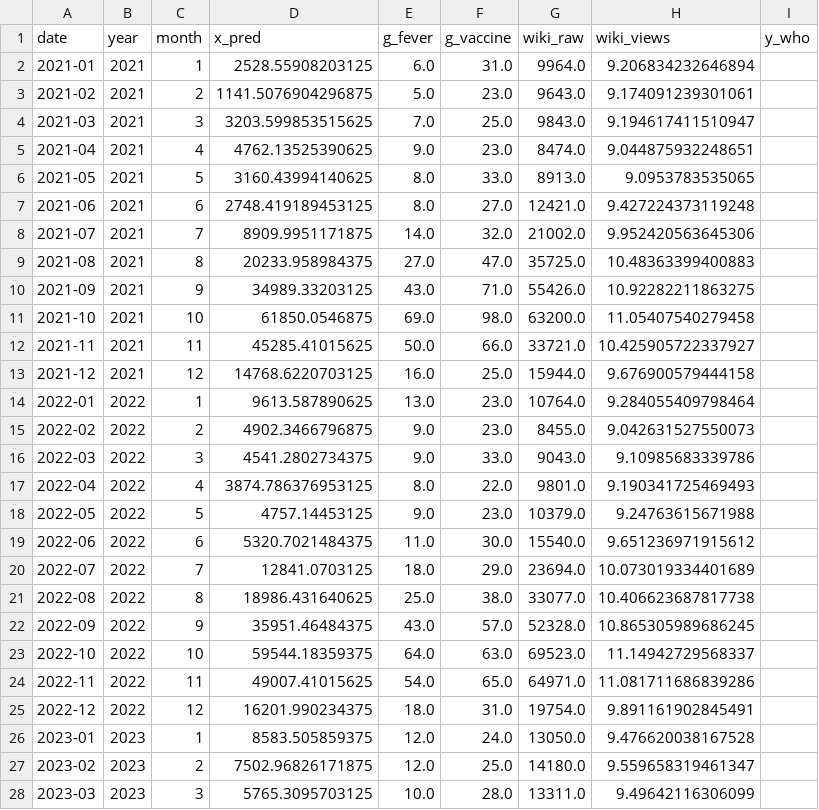
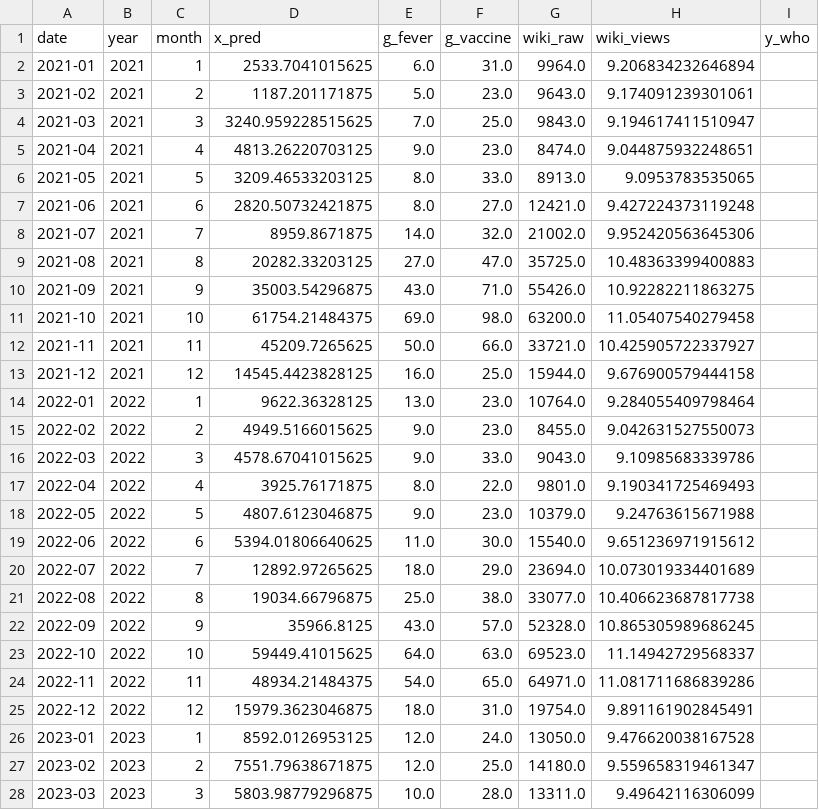
Before and after one commit to wukexin314-art/Nowcast-Dengue-in-India, a CSV file: outputs_step1_wiki/predictions_step1_monthly.csv, drawn as a sheet; only a part is shown; the diff covers the shown part only.

```diff
--- a/outputs_step1_wiki/predictions_step1_monthly.csv
+++ b/outputs_step1_wiki/predictions_step1_monthly.csv
@@ -1,28 +1,28 @@
 date,year,month,x_pred,g_fever,g_vaccine,wiki_raw,wiki_views,y_who
-2021-01,2021,1,2528.55908203125,6.0,31.0,9964.0,9.206834232646894,
-2021-02,2021,2,1141.5076904296875,5.0,23.0,9643.0,9.174091239301061,
-2021-03,2021,3,3203.599853515625,7.0,25.0,9843.0,9.194617411510947,
-2021-04,2021,4,4762.13525390625,9.0,23.0,8474.0,9.044875932248651,
-2021-05,2021,5,3160.43994140625,8.0,33.0,8913.0,9.0953783535065,
-2021-06,2021,6,2748.419189453125,8.0,27.0,12421.0,9.427224373119248,
-2021-07,2021,7,8909.9951171875,14.0,32.0,21002.0,9.952420563645306,
-2021-08,2021,8,20233.958984375,27.0,47.0,35725.0,10.48363399400883,
-2021-09,2021,9,34989.33203125,43.0,71.0,55426.0,10.92282211863275,
-2021-10,2021,10,61850.0546875,69.0,98.0,63200.0,11.05407540279458,
-2021-11,2021,11,45285.41015625,50.0,66.0,33721.0,10.425905722337927,
-2021-12,2021,12,14768.6220703125,16.0,25.0,15944.0,9.676900579444158,
-2022-01,2022,1,9613.587890625,13.0,23.0,10764.0,9.284055409798464,
-2022-02,2022,2,4902.3466796875,9.0,23.0,8455.0,9.042631527550073,
-2022-03,2022,3,4541.2802734375,9.0,33.0,9043.0,9.10985683339786,
-2022-04,2022,4,3874.786376953125,8.0,22.0,9801.0,9.190341725469493,
-2022-05,2022,5,4757.14453125,9.0,23.0,10379.0,9.24763615671988,
-2022-06,2022,6,5320.7021484375,11.0,30.0,15540.0,9.651236971915612,
-2022-07,2022,7,12841.0703125,18.0,29.0,23694.0,10.073019334401689,
-2022-08,2022,8,18986.431640625,25.0,38.0,33077.0,10.406623687817738,
-2022-09,2022,9,35951.46484375,43.0,57.0,52328.0,10.865305989686245,
-2022-10,2022,10,59544.18359375,64.0,63.0,69523.0,11.14942729568337,
-2022-11,2022,11,49007.41015625,54.0,65.0,64971.0,11.081711686839286,
-2022-12,2022,12,16201.990234375,18.0,31.0,19754.0,9.891161902845491,
-2023-01,2023,1,8583.505859375,12.0,24.0,13050.0,9.476620038167528,
-2023-02,2023,2,7502.96826171875,12.0,25.0,14180.0,9.559658319461347,
-2023-03,2023,3,5765.3095703125,10.0,28.0,13311.0,9.49642116306099,
+2021-01,2021,1,2533.7041015625,6.0,31.0,9964.0,9.206834232646894,
+2021-02,2021,2,1187.201171875,5.0,23.0,9643.0,9.174091239301061,
+2021-03,2021,3,3240.959228515625,7.0,25.0,9843.0,9.194617411510947,
+2021-04,2021,4,4813.26220703125,9.0,23.0,8474.0,9.044875932248651,
+2021-05,2021,5,3209.46533203125,8.0,33.0,8913.0,9.0953783535065,
+2021-06,2021,6,2820.50732421875,8.0,27.0,12421.0,9.427224373119248,
+2021-07,2021,7,8959.8671875,14.0,32.0,21002.0,9.952420563645306,
+2021-08,2021,8,20282.33203125,27.0,47.0,35725.0,10.48363399400883,
+2021-09,2021,9,35003.54296875,43.0,71.0,55426.0,10.92282211863275,
+2021-10,2021,10,61754.21484375,69.0,98.0,63200.0,11.05407540279458,
+2021-11,2021,11,45209.7265625,50.0,66.0,33721.0,10.425905722337927,
+2021-12,2021,12,14545.4423828125,16.0,25.0,15944.0,9.676900579444158,
+2022-01,2022,1,9622.36328125,13.0,23.0,10764.0,9.284055409798464,
+2022-02,2022,2,4949.5166015625,9.0,23.0,8455.0,9.042631527550073,
+2022-03,2022,3,4578.67041015625,9.0,33.0,9043.0,9.10985683339786,
+2022-04,2022,4,3925.76171875,8.0,22.0,9801.0,9.190341725469493,
+2022-05,2022,5,4807.6123046875,9.0,23.0,10379.0,9.24763615671988,
+2022-06,2022,6,5394.01806640625,11.0,30.0,15540.0,9.651236971915612,
+2022-07,2022,7,12892.97265625,18.0,29.0,23694.0,10.073019334401689,
+2022-08,2022,8,19034.66796875,25.0,38.0,33077.0,10.406623687817738,
+2022-09,2022,9,35966.8125,43.0,57.0,52328.0,10.865305989686245,
+2022-10,2022,10,59449.41015625,64.0,63.0,69523.0,11.14942729568337,
+2022-11,2022,11,48934.21484375,54.0,65.0,64971.0,11.081711686839286,
+2022-12,2022,12,15979.3623046875,18.0,31.0,19754.0,9.891161902845491,
+2023-01,2023,1,8592.0126953125,12.0,24.0,13050.0,9.476620038167528,
+2023-02,2023,2,7551.79638671875,12.0,25.0,14180.0,9.559658319461347,
+2023-03,2023,3,5803.98779296875,10.0,28.0,13311.0,9.49642116306099,
```
Also changed, not shown: 34 edited cells elsewhere in this file, master_data.csv, outputs_step1_wiki/loss_step1.csv, 32 other files.
